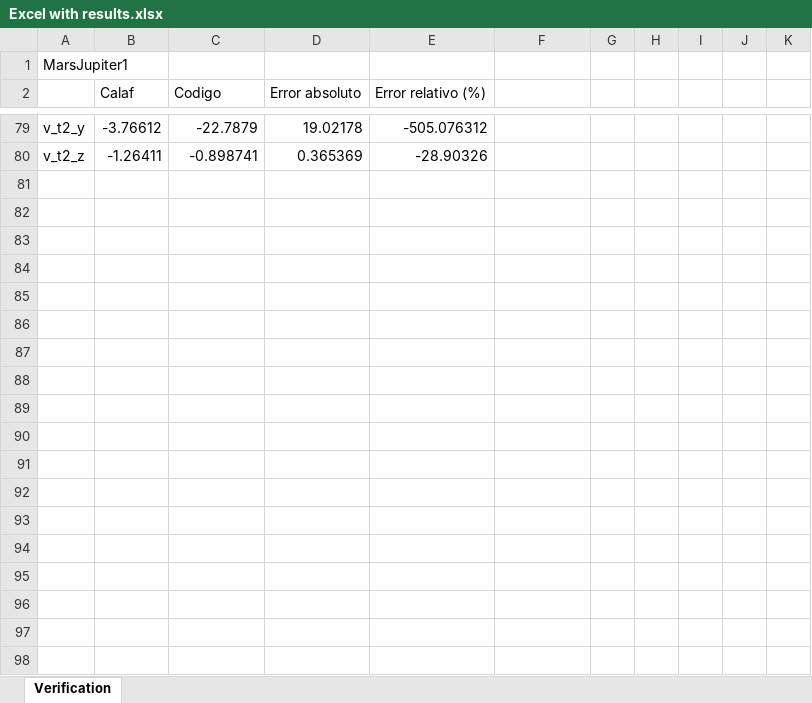
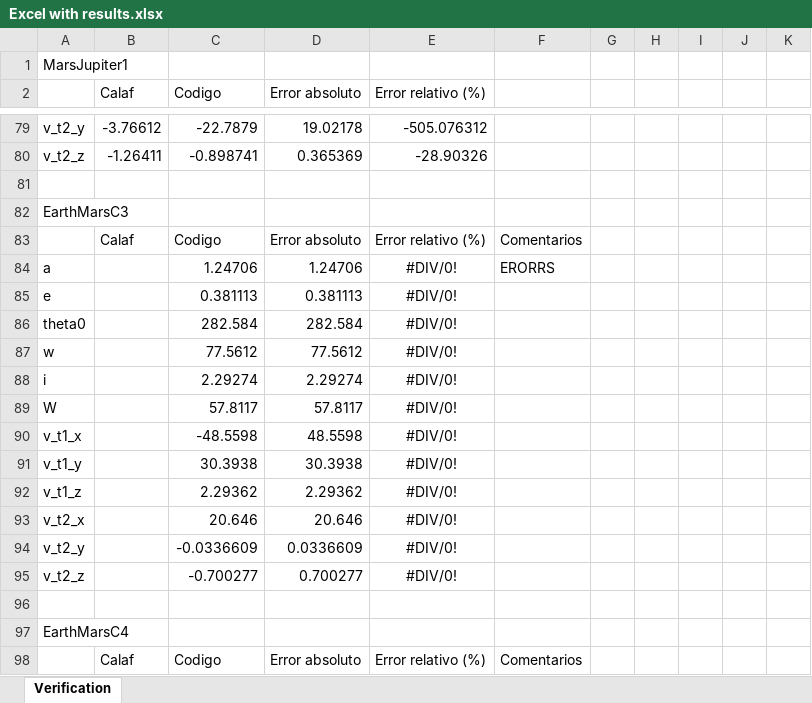
Before and after one commit to AstroProjects/orbitalMechanics, an Excel workbook: Others/Excel with results.xlsx, sheet Verification, drawn as a sheet; only a part is shown, gaps mark what is left out; values as stored, in another font and other column widths than the file's, no borders; the diff covers the shown part only; the diff names each change by its address in the sheet, - before the commit and + after, or states it on an @@ line.

Commit message:
errores velocidades

```diff
--- a/Others/Excel with results.xlsx (sheet Verification)
+++ b/Others/Excel with results.xlsx (sheet Verification)
+row 81: (empty)
+row 82: EarthMarsC3
+row 83:  | Calaf | Codigo | Error absoluto | Error relativo (%) | Comentarios
+row 84: a |  | 1.24706 | 1.24706 | #DIV/0! | ERORRS
+row 85: e |  | 0.381113 | 0.381113 | #DIV/0!
+row 86: theta0 |  | 282.584 | 282.584 | #DIV/0!
+row 87: w |  | 77.5612 | 77.5612 | #DIV/0!
+row 88: i |  | 2.29274 | 2.29274 | #DIV/0!
+row 89: W |  | 57.8117 | 57.8117 | #DIV/0!
+row 90: v_t1_x |  | -48.5598 | 48.5598 | #DIV/0!
+row 91: v_t1_y |  | 30.3938 | 30.3938 | #DIV/0!
+row 92: v_t1_z |  | 2.29362 | 2.29362 | #DIV/0!
+row 93: v_t2_x |  | 20.646 | 20.646 | #DIV/0!
+row 94: v_t2_y |  | -0.0336609 | 0.0336609 | #DIV/0!
+row 95: v_t2_z |  | -0.700277 | 0.700277 | #DIV/0!
+row 96: (empty)
+row 97: EarthMarsC4
+row 98:  | Calaf | Codigo | Error absoluto | Error relativo (%) | Comentarios
```
Also changed, not shown: 57 added rows and 30 edited cells elsewhere in this sheet, 2 other files.
